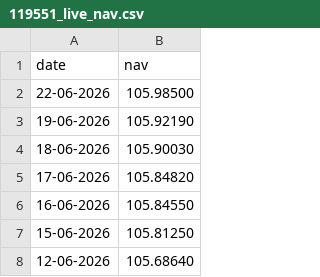
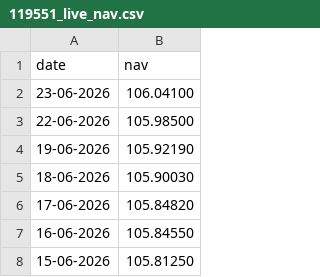
Before and after one commit to saran41290/bluestock_mutual_funds_capstone, a CSV file: data/raw/live_nav/119551_live_nav.csv, drawn as a sheet; only a part is shown; the shorter side is filled out with more unchanged rows.

```diff
--- a/data/raw/live_nav/119551_live_nav.csv
+++ b/data/raw/live_nav/119551_live_nav.csv
@@ -1,2 +1,3 @@
 date,nav
+23-06-2026,106.04100
 22-06-2026,105.98500
```
Also changed, not shown: data/raw/live_nav/118632_live_nav.csv, data/raw/live_nav/119092_live_nav.csv, 14 other files.
